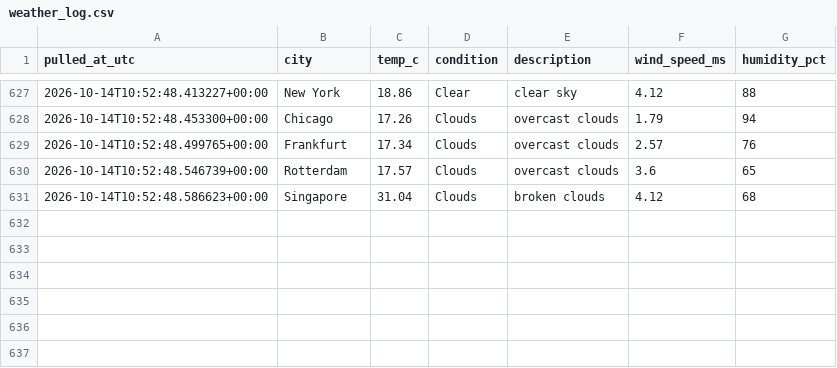
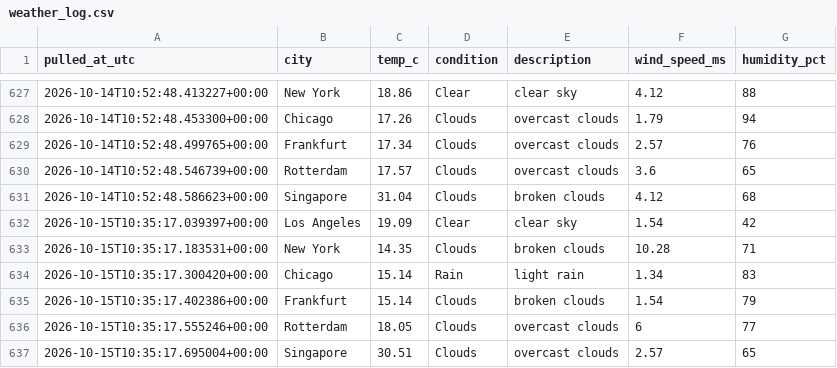
Before and after one commit to Aditya-Kadam-304/logistics-delivery-dashboard, a CSV file: data/processed/weather_log.csv, drawn as a sheet; only a part is shown, gaps mark what is left out; the diff names each change by its address in the sheet, - before the commit and + after, or states it on an @@ line.

```diff
--- a/data/processed/weather_log.csv
+++ b/data/processed/weather_log.csv
+row 632: 2026-10-15T10:35:17.039397+00:00 | Los Angeles | 19.09 | Clear | clear sky | 1.54 | 42
+row 633: 2026-10-15T10:35:17.183531+00:00 | New York | 14.35 | Clouds | broken clouds | 10.28 | 71
+row 634: 2026-10-15T10:35:17.300420+00:00 | Chicago | 15.14 | Rain | light rain | 1.34 | 83
+row 635: 2026-10-15T10:35:17.402386+00:00 | Frankfurt | 15.14 | Clouds | broken clouds | 1.54 | 79
+row 636: 2026-10-15T10:35:17.555246+00:00 | Rotterdam | 18.05 | Clouds | overcast clouds | 6 | 77
+row 637: 2026-10-15T10:35:17.695004+00:00 | Singapore | 30.51 | Clouds | overcast clouds | 2.57 | 65
```
